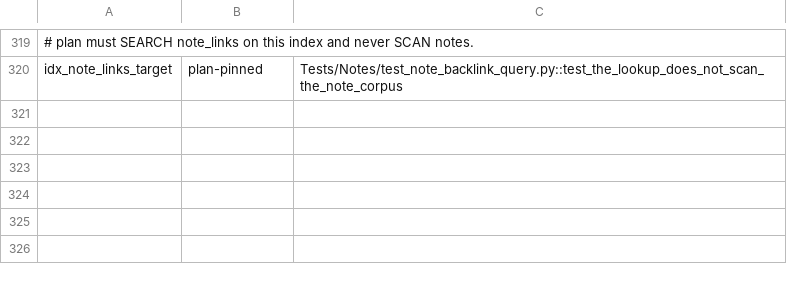
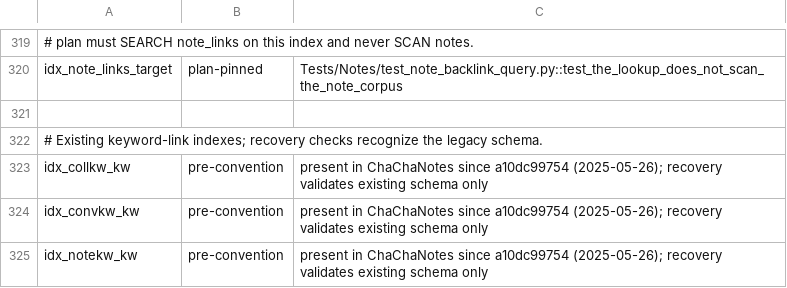
Before and after one commit to rmusser01/tldw_chatbook, a TSV file: scripts/index_plan_pin_census.tsv, drawn as a sheet; only a part is shown, gaps mark what is left out; the diff names each change by its address in the sheet, - before the commit and + after, or states it on an @@ line.

Commit message:
fix(backup): reconcile approved verification inventories
Record the exact legacy database sentinel comparisons and existing keyword indexes so the merged backup schema passes derived-artifact checks. Apply the requester-approved metadata corrections without changing application behavior or checker enforcement.

TASK-32562; plan: Docs/superpowers/plans/2026-09-12-cross-platform-backup-correction.md. Validation: 40 checker tests and all seven preflight checks pass; no new Ruff or Bandit findings.

```diff
--- a/scripts/index_plan_pin_census.tsv
+++ b/scripts/index_plan_pin_census.tsv
+row 321: (empty)
+row 322: # Existing keyword-link indexes; recovery checks recognize the legacy schema.
+row 323: idx_collkw_kw | pre-convention | present in ChaChaNotes since a10dc99754 (2025-05-26); recovery validates existing schema only
+row 324: idx_convkw_kw | pre-convention | present in ChaChaNotes since a10dc99754 (2025-05-26); recovery validates existing schema only
+row 325: idx_notekw_kw | pre-convention | present in ChaChaNotes since a10dc99754 (2025-05-26); recovery validates existing schema only
```
Also changed, not shown: 4 other files.
